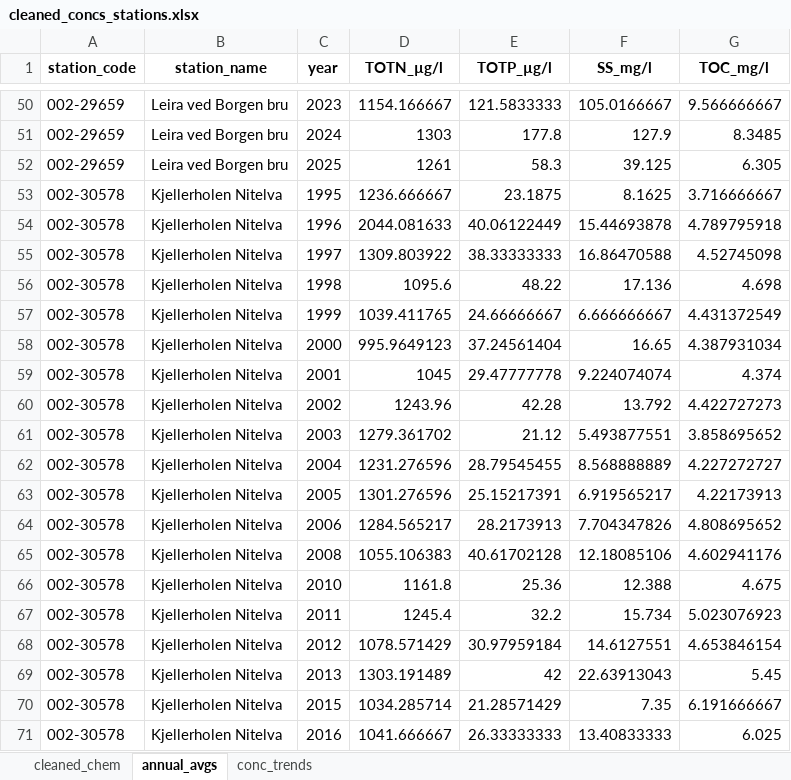
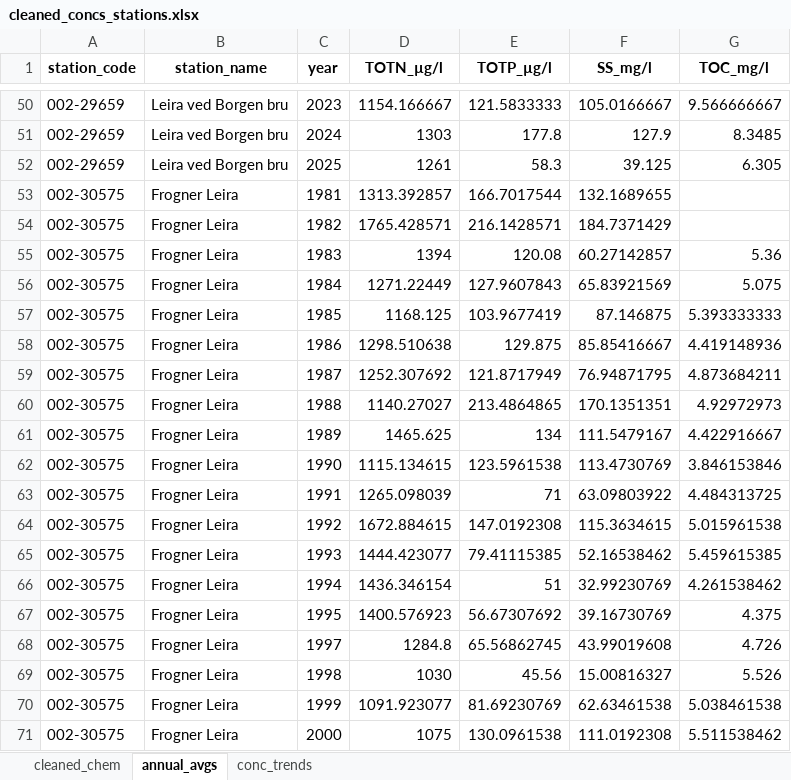
Before and after one commit to NIVANorge/teotil3_lillestrom, an Excel workbook: data/cleaned_concs_stations.xlsx, sheet annual_avgs, drawn as a sheet; only a part is shown, gaps mark what is left out; the shorter side is filled out with more unchanged rows; values as stored, in another font and other column widths than the file's, no borders; the diff covers the shown part only; the diff names each change by its address in the sheet, - before the commit and + after, or states it on an @@ line.

Commit message:
Add Leira

```diff
--- a/data/cleaned_concs_stations.xlsx (sheet annual_avgs)
+++ b/data/cleaned_concs_stations.xlsx (sheet annual_avgs)
+row 53: 002-30575 | Frogner Leira | 1981 | 1313.392857 | 166.7017544 | 132.1689655
+row 54: 002-30575 | Frogner Leira | 1982 | 1765.428571 | 216.1428571 | 184.7371429
+row 55: 002-30575 | Frogner Leira | 1983 | 1394 | 120.08 | 60.27142857 | 5.36
+row 56: 002-30575 | Frogner Leira | 1984 | 1271.22449 | 127.9607843 | 65.83921569 | 5.075
+row 57: 002-30575 | Frogner Leira | 1985 | 1168.125 | 103.9677419 | 87.146875 | 5.393333333
+row 58: 002-30575 | Frogner Leira | 1986 | 1298.510638 | 129.875 | 85.85416667 | 4.419148936
+row 59: 002-30575 | Frogner Leira | 1987 | 1252.307692 | 121.8717949 | 76.94871795 | 4.873684211
+row 60: 002-30575 | Frogner Leira | 1988 | 1140.27027 | 213.4864865 | 170.1351351 | 4.92972973
+row 61: 002-30575 | Frogner Leira | 1989 | 1465.625 | 134 | 111.5479167 | 4.422916667
+row 62: 002-30575 | Frogner Leira | 1990 | 1115.134615 | 123.5961538 | 113.4730769 | 3.846153846
+row 63: 002-30575 | Frogner Leira | 1991 | 1265.098039 | 71 | 63.09803922 | 4.484313725
+row 64: 002-30575 | Frogner Leira | 1992 | 1672.884615 | 147.0192308 | 115.3634615 | 5.015961538
+row 65: 002-30575 | Frogner Leira | 1993 | 1444.423077 | 79.41115385 | 52.16538462 | 5.459615385
+row 66: 002-30575 | Frogner Leira | 1994 | 1436.346154 | 51 | 32.99230769 | 4.261538462
+row 67: 002-30575 | Frogner Leira | 1995 | 1400.576923 | 56.67307692 | 39.16730769 | 4.375
+row 68: 002-30575 | Frogner Leira | 1997 | 1284.8 | 65.56862745 | 43.99019608 | 4.726
+row 69: 002-30575 | Frogner Leira | 1998 | 1030 | 45.56 | 15.00816327 | 5.526
+row 70: 002-30575 | Frogner Leira | 1999 | 1091.923077 | 81.69230769 | 62.63461538 | 5.038461538
+row 71: 002-30575 | Frogner Leira | 2000 | 1075 | 130.0961538 | 111.0192308 | 5.511538462
```
Also changed, not shown: 16 added rows elsewhere in this sheet, sheet cleaned_chem, sheet conc_trends, data/annual_loads_stations.xlsx, data/cleaned_concs_waterbodies.xlsx, 39 other files.
